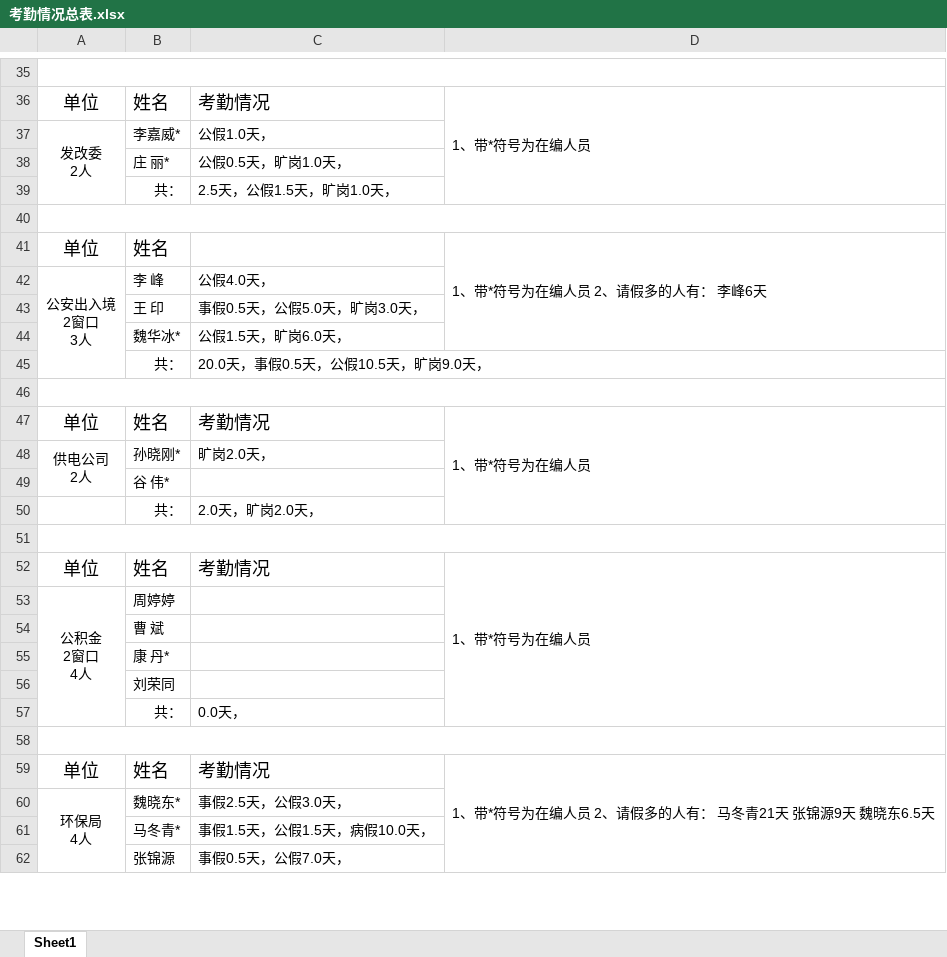
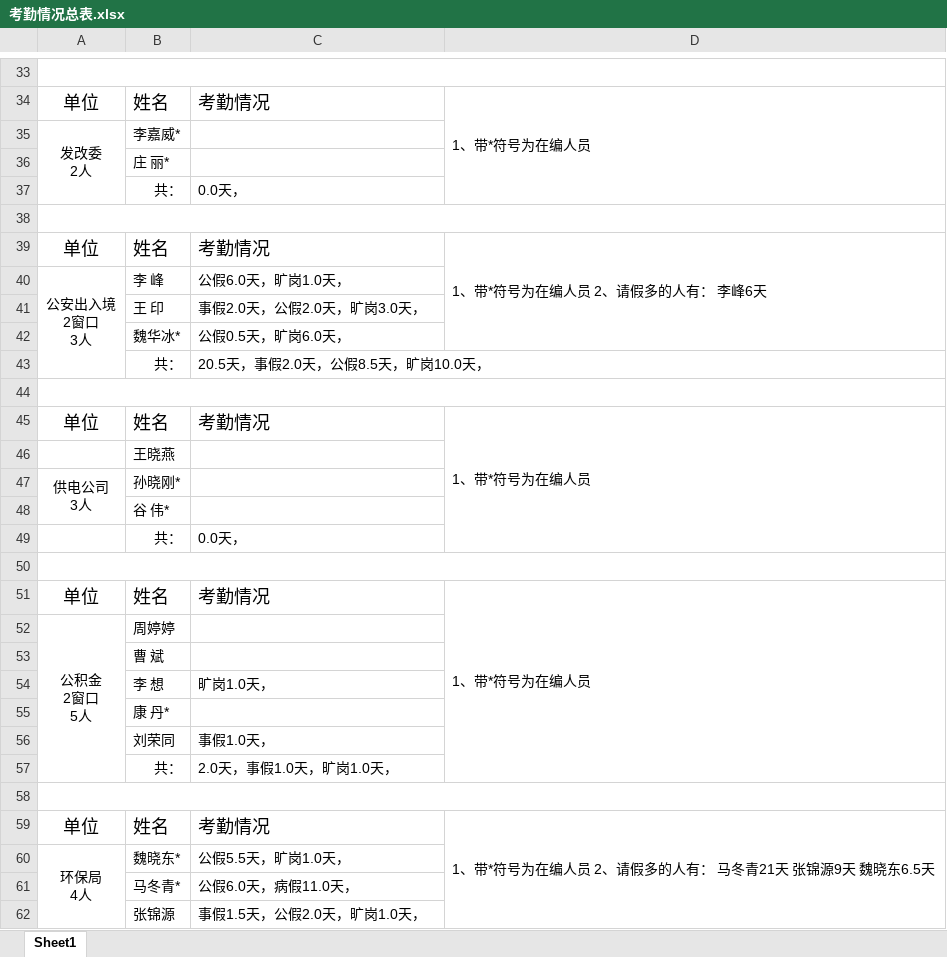
Before and after one commit to 1SOU/py_auto_study, an Excel workbook: autoChectWork/考勤情况总表.xlsx, sheet Sheet1, drawn as a sheet; only a part is shown, gaps mark what is left out; values as stored, in another font and other column widths than the file's, no borders; addresses are those after the commit; ↵ is a line break in a cell; the diff covers the shown part only; the diff names each change by its address in the sheet, - before the commit and + after, or states it on an @@ line.

```diff
--- a/autoChectWork/考勤情况总表.xlsx (sheet Sheet1)
+++ b/autoChectWork/考勤情况总表.xlsx (sheet Sheet1)
-C35: 公假1.0天，
+C35: (empty)
-C36: 公假0.5天，旷岗1.0天，
+C36: (empty)
-C37: 2.5天，公假1.5天，旷岗1.0天，
+C37: 0.0天，
-C39: (empty)
+C39: 考勤情况
-C40: 公假4.0天，
+C40: 公假6.0天，旷岗1.0天，
-C41: 事假0.5天，公假5.0天，旷岗3.0天，
+C41: 事假2.0天，公假2.0天，旷岗3.0天，
-C42: 公假1.5天，旷岗6.0天，
+C42: 公假0.5天，旷岗6.0天，
-C43: 20.0天，事假0.5天，公假10.5天，旷岗9.0天，
+C43: 20.5天，事假2.0天，公假8.5天，旷岗10.0天，
+row 46:  | 王晓燕
-A47: 供电公司 ↵ 2人
+A47: 供电公司 ↵ 3人
-C47: 旷岗2.0天，
+C47: (empty)
-C49: 2.0天，旷岗2.0天，
+C49: 0.0天，
-A52: 公积金 ↵ 2窗口 ↵ 4人
+A52: 公积金 ↵ 2窗口 ↵ 5人
+row 54:  | 李 想 | 旷岗1.0天，
-C56: (empty)
+C56: 事假1.0天，
-C57: 0.0天，
+C57: 2.0天，事假1.0天，旷岗1.0天，
-C60: 事假2.5天，公假3.0天，
+C60: 公假5.5天，旷岗1.0天，
-C61: 事假1.5天，公假1.5天，病假10.0天，
+C61: 公假6.0天，病假11.0天，
-C62: 事假0.5天，公假7.0天，
+C62: 事假1.5天，公假2.0天，旷岗1.0天，
```
Also changed, not shown: 7 added rows, 17 removed rows, 208 edited cells and cell formats elsewhere in this sheet, 16 other files.
